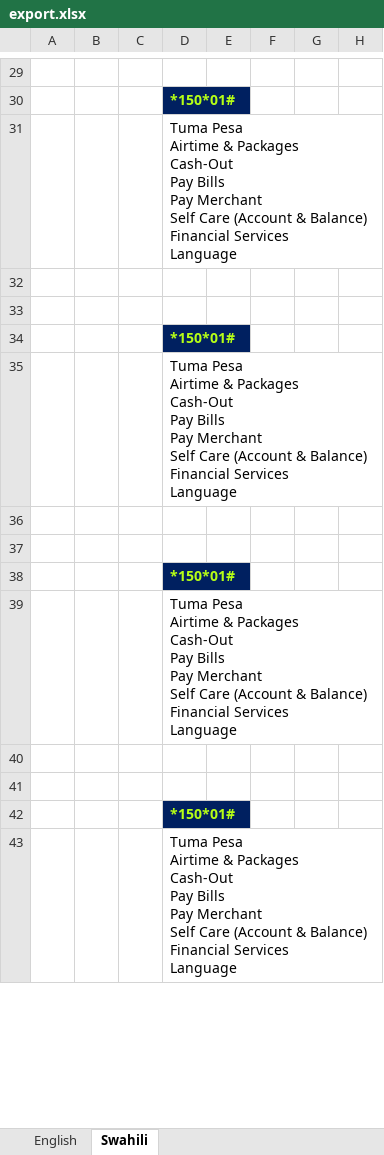
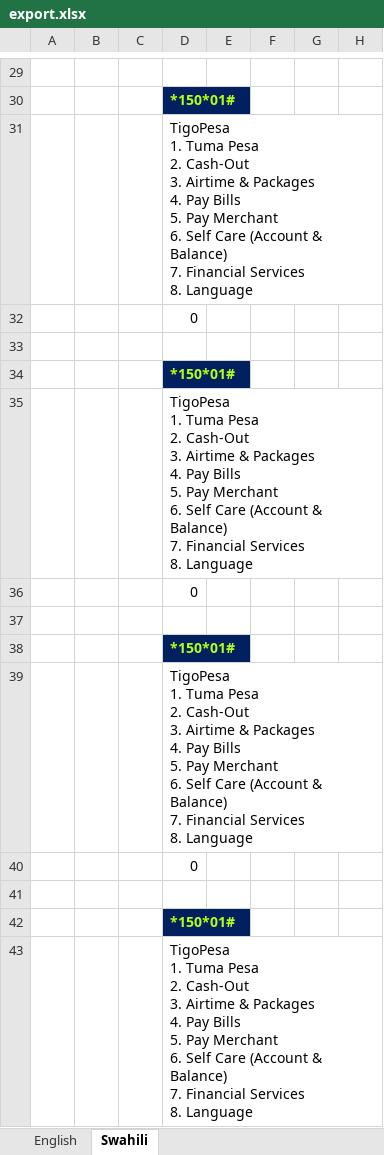
Before and after one commit to ezrankayamba/UssdBuilder, an Excel workbook: export.xlsx, sheet Swahili, drawn as a sheet; only a part is shown, gaps mark what is left out; values as stored, in another font and other column widths than the file's, no borders; ↵ is a line break in a cell; the diff covers the shown part only; the diff names each change by its address in the sheet, - before the commit and + after, or states it on an @@ line.

```diff
--- a/export.xlsx (sheet Swahili)
+++ b/export.xlsx (sheet Swahili)
-D31: Tuma Pesa ↵ Airtime & Packages ↵ Cash-Out ↵ Pay Bills ↵ Pay Merchant ↵ Self Care (Account & Balance) ↵ Financial Services ↵ Language
+D31: TigoPesa ↵ 1. Tuma Pesa ↵ 2. Cash-Out ↵ 3. Airtime & Packages ↵ 4. Pay Bills ↵ 5. Pay Merchant ↵ 6. Self Care (Account & Balance) ↵ 7. Financial Services ↵ 8. Language
-D32: (empty)
+D32: 0
-D35: Tuma Pesa ↵ Airtime & Packages ↵ Cash-Out ↵ Pay Bills ↵ Pay Merchant ↵ Self Care (Account & Balance) ↵ Financial Services ↵ Language
+D35: TigoPesa ↵ 1. Tuma Pesa ↵ 2. Cash-Out ↵ 3. Airtime & Packages ↵ 4. Pay Bills ↵ 5. Pay Merchant ↵ 6. Self Care (Account & Balance) ↵ 7. Financial Services ↵ 8. Language
-D36: (empty)
+D36: 0
-D39: Tuma Pesa ↵ Airtime & Packages ↵ Cash-Out ↵ Pay Bills ↵ Pay Merchant ↵ Self Care (Account & Balance) ↵ Financial Services ↵ Language
+D39: TigoPesa ↵ 1. Tuma Pesa ↵ 2. Cash-Out ↵ 3. Airtime & Packages ↵ 4. Pay Bills ↵ 5. Pay Merchant ↵ 6. Self Care (Account & Balance) ↵ 7. Financial Services ↵ 8. Language
-D40: (empty)
+D40: 0
-D43: Tuma Pesa ↵ Airtime & Packages ↵ Cash-Out ↵ Pay Bills ↵ Pay Merchant ↵ Self Care (Account & Balance) ↵ Financial Services ↵ Language
+D43: TigoPesa ↵ 1. Tuma Pesa ↵ 2. Cash-Out ↵ 3. Airtime & Packages ↵ 4. Pay Bills ↵ 5. Pay Merchant ↵ 6. Self Care (Account & Balance) ↵ 7. Financial Services ↵ 8. Language
```
Also changed, not shown: 1 added row, 36 edited cells and cell formats elsewhere in this sheet, sheet English, 6 other files.
